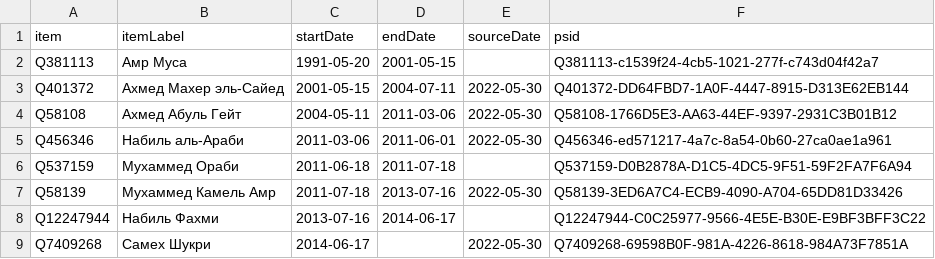
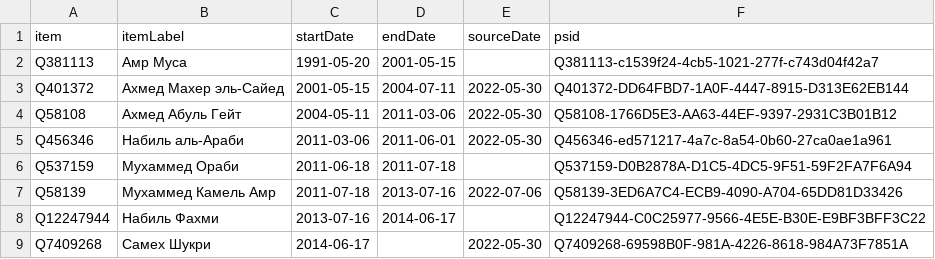
Before and after one commit to every-politician-scrapers/egypt-ministers, a CSV file: sources/foreign-arwiki/wikidata.csv, drawn as a sheet.

Commit message:
Compare external sources to Wikidata

```diff
--- a/sources/foreign-arwiki/wikidata.csv
+++ b/sources/foreign-arwiki/wikidata.csv
@@ -6,3 +6,3 @@ Q456346,Набиль аль-Араби,2011-03-06,2011-06-01,2022-05-30,Q456346-
 Q537159,Мухаммед Ораби,2011-06-18,2011-07-18,,Q537159-D0B2878A-D1C5-4DC5-9F51-59F2FA7F6A94
-Q58139,Мухаммед Камель Амр,2011-07-18,2013-07-16,2022-05-30,Q58139-3ED6A7C4-ECB9-4090-A704-65DD81D33426
+Q58139,Мухаммед Камель Амр,2011-07-18,2013-07-16,2022-07-06,Q58139-3ED6A7C4-ECB9-4090-A704-65DD81D33426
 Q12247944,Набиль Фахми,2013-07-16,2014-06-17,,Q12247944-C0C25977-9566-4E5E-B30E-E9BF3BFF3C22
```
